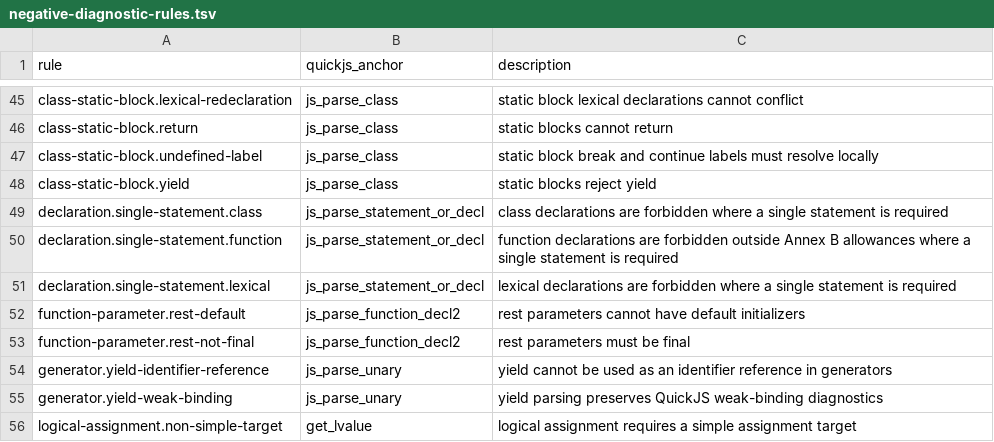
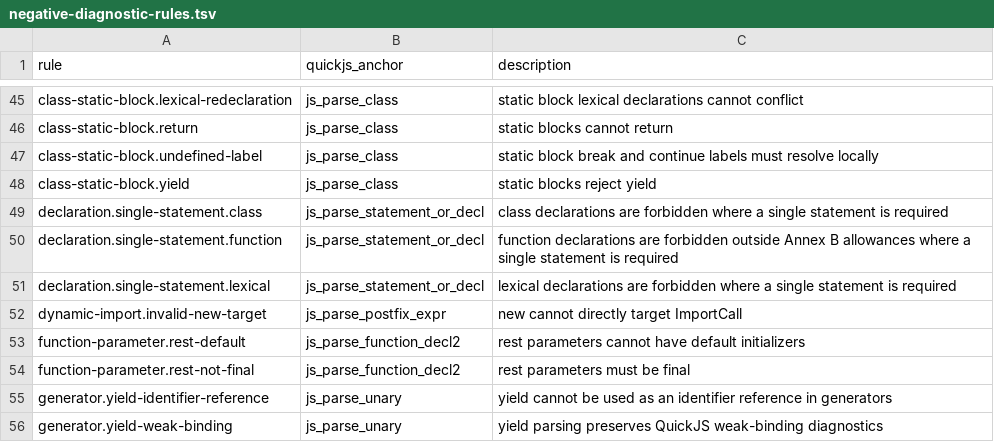
Before and after one commit to pocket-stack/quickjs-oxide, a TSV file: dev-support/test262/negative-diagnostic-rules.tsv, drawn as a sheet; only a part is shown, gaps mark what is left out; the shorter side is filled out with more unchanged rows; the diff names each change by its address in the sheet, - before the commit and + after, or states it on an @@ line.

Commit message:
test(test262): admit dynamic import new targets

```diff
--- a/dev-support/test262/negative-diagnostic-rules.tsv
+++ b/dev-support/test262/negative-diagnostic-rules.tsv
+row 52: dynamic-import.invalid-new-target | js_parse_postfix_expr | new cannot directly target ImportCall
```
Also changed, not shown: 14 other files.
